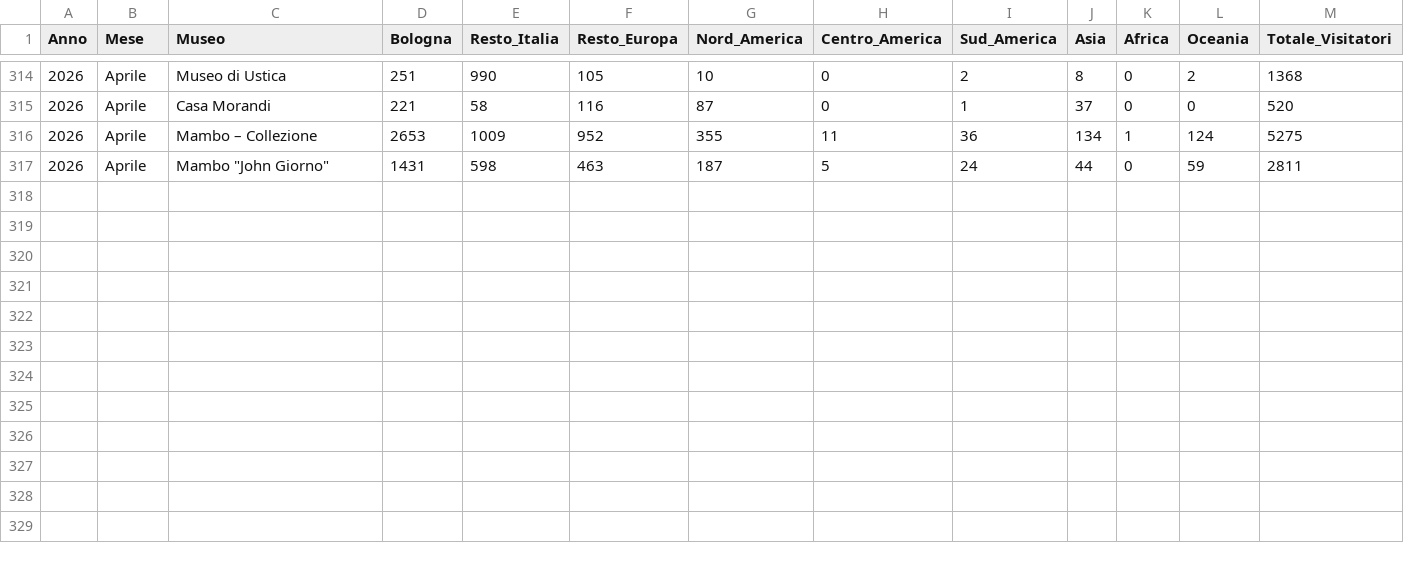
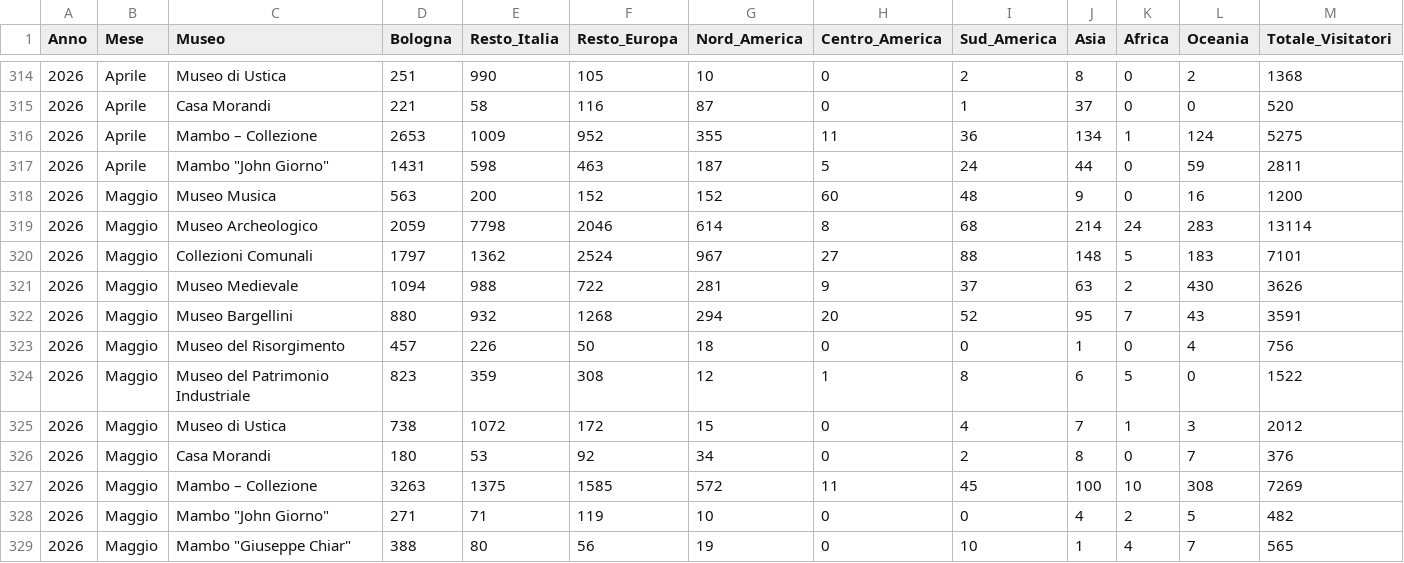
Before and after one commit to Lucab73/Dashboard-Musei, a CSV file: Provenienze_convertito.csv, drawn as a sheet; only a part is shown, gaps mark what is left out; rows hold the shown columns only; the diff names each change by its address in the sheet, - before the commit and + after, or states it on an @@ line.

Commit message:
Add files via upload

```diff
--- a/Provenienze_convertito.csv
+++ b/Provenienze_convertito.csv
+row 318: 2026 | Maggio | Museo Musica | 563 | 200 | 152 | 152 | 60 | 48 | 9 | 0 | 16 | 1200
+row 319: 2026 | Maggio | Museo Archeologico | 2059 | 7798 | 2046 | 614 | 8 | 68 | 214 | 24 | 283 | 13114
+row 320: 2026 | Maggio | Collezioni Comunali | 1797 | 1362 | 2524 | 967 | 27 | 88 | 148 | 5 | 183 | 7101
+row 321: 2026 | Maggio | Museo Medievale | 1094 | 988 | 722 | 281 | 9 | 37 | 63 | 2 | 430 | 3626
+row 322: 2026 | Maggio | Museo Bargellini | 880 | 932 | 1268 | 294 | 20 | 52 | 95 | 7 | 43 | 3591
+row 323: 2026 | Maggio | Museo del Risorgimento | 457 | 226 | 50 | 18 | 0 | 0 | 1 | 0 | 4 | 756
+row 324: 2026 | Maggio | Museo del Patrimonio Industriale | 823 | 359 | 308 | 12 | 1 | 8 | 6 | 5 | 0 | 1522
+row 325: 2026 | Maggio | Museo di Ustica | 738 | 1072 | 172 | 15 | 0 | 4 | 7 | 1 | 3 | 2012
+row 326: 2026 | Maggio | Casa Morandi | 180 | 53 | 92 | 34 | 0 | 2 | 8 | 0 | 7 | 376
+row 327: 2026 | Maggio | Mambo – Collezione | 3263 | 1375 | 1585 | 572 | 11 | 45 | 100 | 10 | 308 | 7269
+row 328: 2026 | Maggio | Mambo "John Giorno" | 271 | 71 | 119 | 10 | 0 | 0 | 4 | 2 | 5 | 482
+row 329: 2026 | Maggio | Mambo "Giuseppe Chiar" | 388 | 80 | 56 | 19 | 0 | 10 | 1 | 4 | 7 | 565
```
